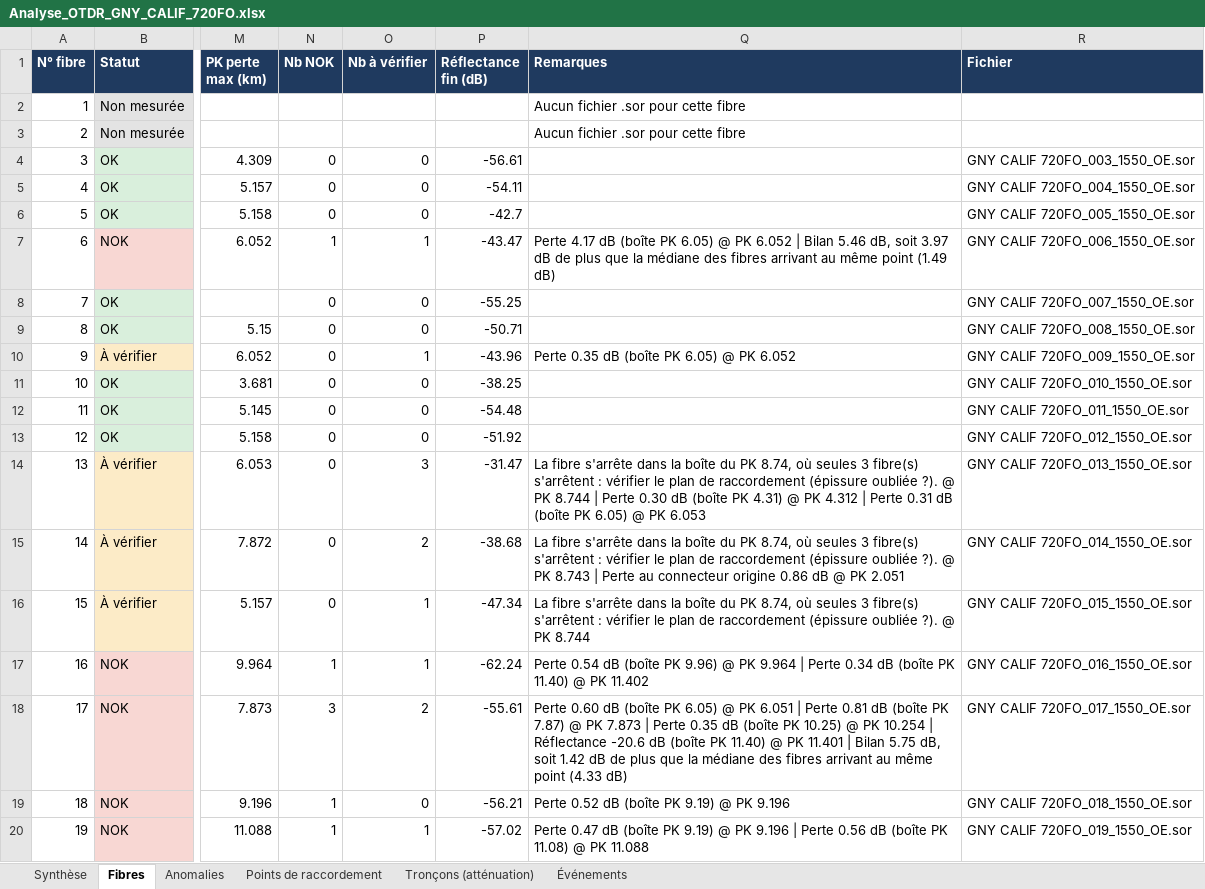
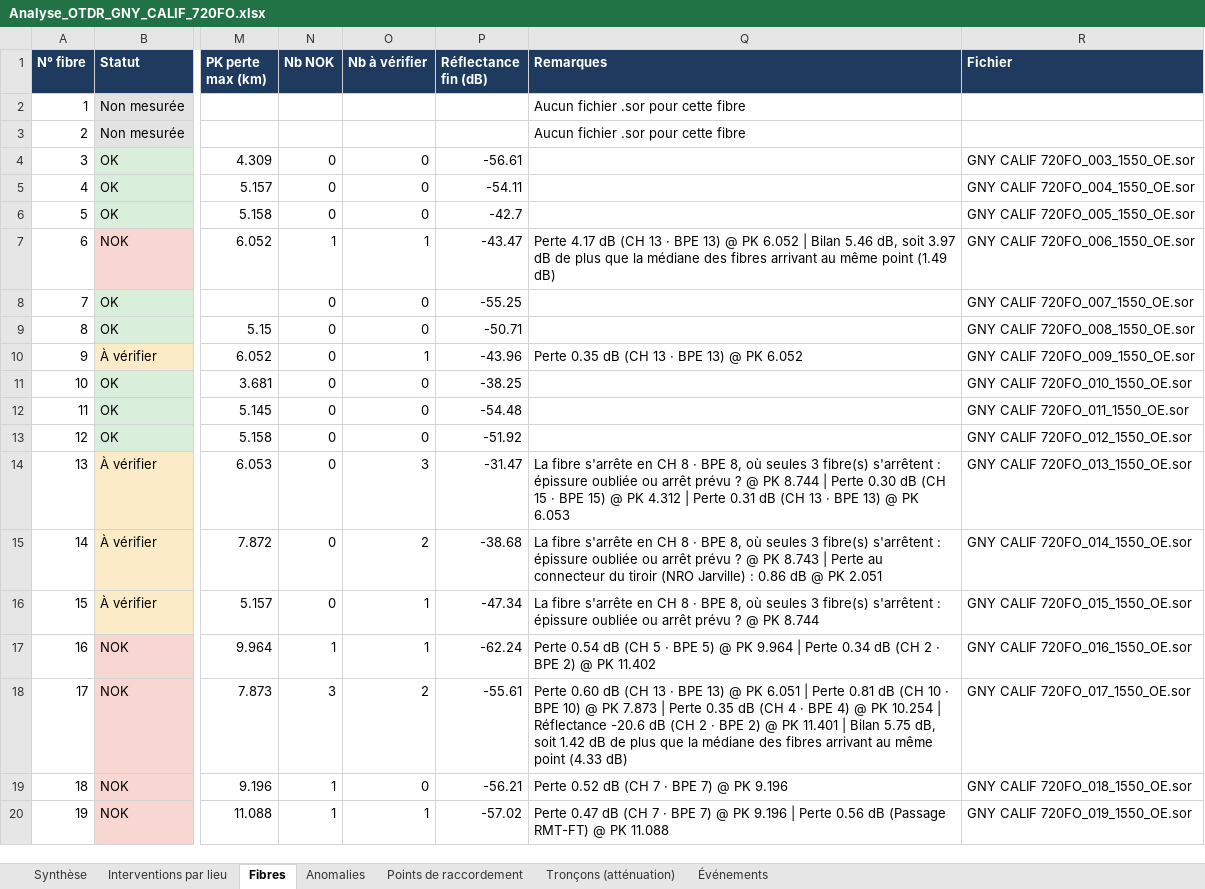
Before and after one commit to cocochanel54/coco, an Excel workbook: analyse_sor/Analyse_OTDR_GNY_CALIF_720FO.xlsx, sheet Fibres, drawn as a sheet; only a part is shown, gaps mark what is left out; values as stored, in another font and other column widths than the file's, no borders; the diff covers the shown part only; the diff names each change by its address in the sheet, - before the commit and + after, or states it on an @@ line.

```diff
--- a/analyse_sor/Analyse_OTDR_GNY_CALIF_720FO.xlsx (sheet Fibres)
+++ b/analyse_sor/Analyse_OTDR_GNY_CALIF_720FO.xlsx (sheet Fibres)
+sheet tab: Interventions par lieu
-Q7 (Remarques): …4.17 dB (boîte PK 6.05) @ PK…
+Q7 (Remarques): …4.17 dB (CH 13 · BPE 13) @ PK…
-Q10 (Remarques): Perte 0.35 dB (boîte PK 6.05) @ PK 6.052
+Q10 (Remarques): Perte 0.35 dB (CH 13 · BPE 13) @ PK 6.052
-Q14 (Remarques): …fibre s'arrête dans la boîte du PK 8.74, où seules 3 fibre(s) s'arrêtent : vérifier le plan de raccordement (épissure oubliée ?). @ PK 8.744 | Perte 0.30 dB (boîte PK 4.31) @ PK 4.312 | Perte 0.31 dB (boîte PK 6.05) @ PK…
+Q14 (Remarques): …fibre s'arrête en CH 8 · BPE 8, où seules 3 fibre(s) s'arrêtent : épissure oubliée ou arrêt prévu ? @ PK 8.744 | Perte 0.30 dB (CH 15 · BPE 15) @ PK 4.312 | Perte 0.31 dB (CH 13 · BPE 13) @ PK…
-Q15 (Remarques): …fibre s'arrête dans la boîte du PK 8.74, où seules 3 fibre(s) s'arrêtent : vérifier le plan de raccordement (épissure oubliée ?). @ PK 8.743 | Perte au connecteur origine 0.86 dB…
+Q15 (Remarques): …fibre s'arrête en CH 8 · BPE 8, où seules 3 fibre(s) s'arrêtent : épissure oubliée ou arrêt prévu ? @ PK 8.743 | Perte au connecteur du tiroir (NRO Jarville) : 0.86 dB…
-Q16 (Remarques): …fibre s'arrête dans la boîte du PK 8.74, où seules 3 fibre(s) s'arrêtent : vérifier le plan de raccordement (épissure oubliée ?). @ PK…
+Q16 (Remarques): …fibre s'arrête en CH 8 · BPE 8, où seules 3 fibre(s) s'arrêtent : épissure oubliée ou arrêt prévu ? @ PK…
-Q17 (Remarques): …0.54 dB (boîte PK 9.96) @ PK 9.964 | Perte 0.34 dB (boîte PK 11.40) @ PK…
+Q17 (Remarques): …0.54 dB (CH 5 · BPE 5) @ PK 9.964 | Perte 0.34 dB (CH 2 · BPE 2) @ PK…
-Q18 (Remarques): …0.60 dB (boîte PK 6.05) @ PK 6.051 | Perte 0.81 dB (boîte PK 7.87) @ PK 7.873 | Perte 0.35 dB (boîte PK 10.25) @ PK 10.254 | Réflectance -20.6 dB (boîte PK 11.40) @ PK…
+Q18 (Remarques): …0.60 dB (CH 13 · BPE 13) @ PK 6.051 | Perte 0.81 dB (CH 10 · BPE 10) @ PK 7.873 | Perte 0.35 dB (CH 4 · BPE 4) @ PK 10.254 | Réflectance -20.6 dB (CH 2 · BPE 2) @ PK…
-Q19 (Remarques): Perte 0.52 dB (boîte PK 9.19) @ PK 9.196
+Q19 (Remarques): Perte 0.52 dB (CH 7 · BPE 7) @ PK 9.196
-Q20 (Remarques): …0.47 dB (boîte PK 9.19) @ PK 9.196 | Perte 0.56 dB (boîte PK 11.08) @ PK…
+Q20 (Remarques): …0.47 dB (CH 7 · BPE 7) @ PK 9.196 | Perte 0.56 dB (Passage RMT-FT) @ PK…
```
Also changed, not shown: 170 edited cells elsewhere in this sheet, sheet Anomalies, sheet Points de raccordement, sheet Synthèse, 1 other file.
